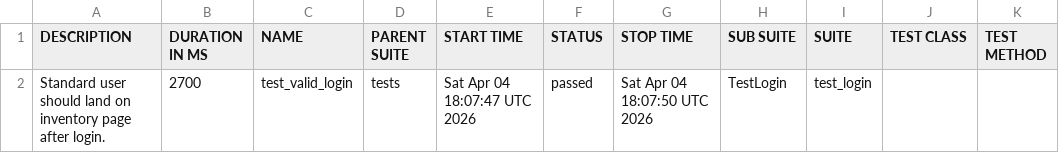
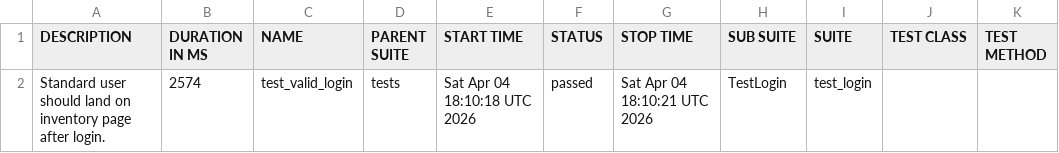
Before and after one commit to SivaReddy184/Playwright-Pytest-AI-driven-framework, a CSV file: data/suites.csv, drawn as a sheet.

```diff
--- a/data/suites.csv
+++ b/data/suites.csv
@@ -1,2 +1,2 @@
 "DESCRIPTION","DURATION IN MS","NAME","PARENT SUITE","START TIME","STATUS","STOP TIME","SUB SUITE","SUITE","TEST CLASS","TEST METHOD"
-"Standard user should land on inventory page after login.","2700","test_valid_login","tests","Sat Apr 04 18:07:47 UTC 2026","passed","Sat Apr 04 18:07:50 UTC 2026","TestLogin","test_login","",""
+"Standard user should land on inventory page after login.","2574","test_valid_login","tests","Sat Apr 04 18:10:18 UTC 2026","passed","Sat Apr 04 18:10:21 UTC 2026","TestLogin","test_login","",""
```
Also changed, not shown: 26 other files.
